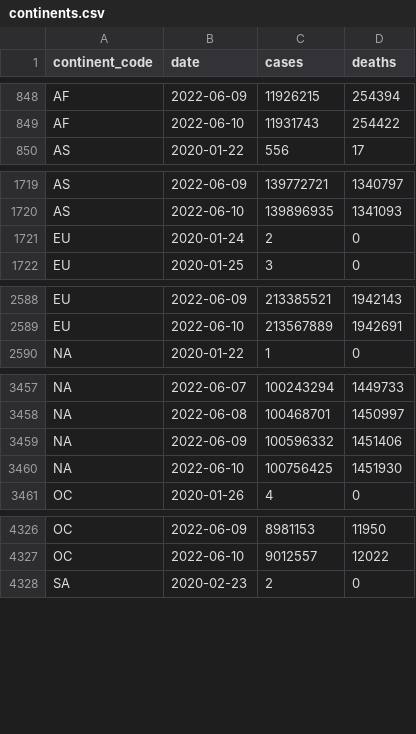
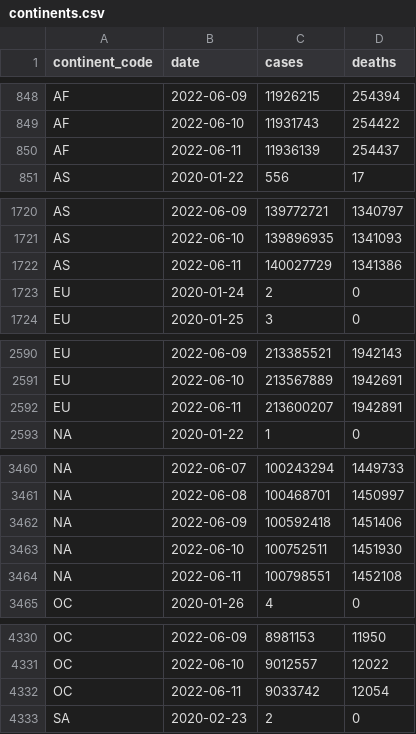
Before and after one commit to WorldHealthOrganization/xform-covid-casecount-jhu, a CSV file: output/continents.csv, drawn as a sheet; only a part is shown, gaps mark what is left out; the diff covers the shown part only.

```diff
--- a/output/continents.csv
+++ b/output/continents.csv
@@ -849,2 +849,3 @@ AF,2022-06-09,11926215,254394
 AF,2022-06-10,11931743,254422
+AF,2022-06-11,11936139,254437
 AS,2020-01-22,556,17
@@ -1720,2 +1721,3 @@ AS,2022-06-09,139772721,1340797
 AS,2022-06-10,139896935,1341093
+AS,2022-06-11,140027729,1341386
 EU,2020-01-24,2,0
@@ -2589,2 +2591,3 @@ EU,2022-06-09,213385521,1942143
 EU,2022-06-10,213567889,1942691
+EU,2022-06-11,213600207,1942891
 "NA",2020-01-22,1,0
@@ -3458,4 +3461,5 @@ EU,2022-06-10,213567889,1942691
 "NA",2022-06-08,100468701,1450997
-"NA",2022-06-09,100596332,1451406
-"NA",2022-06-10,100756425,1451930
+"NA",2022-06-09,100592418,1451406
+"NA",2022-06-10,100752511,1451930
+"NA",2022-06-11,100798551,1452108
 OC,2020-01-26,4,0
@@ -4327,2 +4331,3 @@ OC,2022-06-09,8981153,11950
 OC,2022-06-10,9012557,12022
+OC,2022-06-11,9033742,12054
 SA,2020-02-23,2,0
```
Also changed, not shown: 1 added row elsewhere in this file, output/global.csv, output/who_regions.csv.
